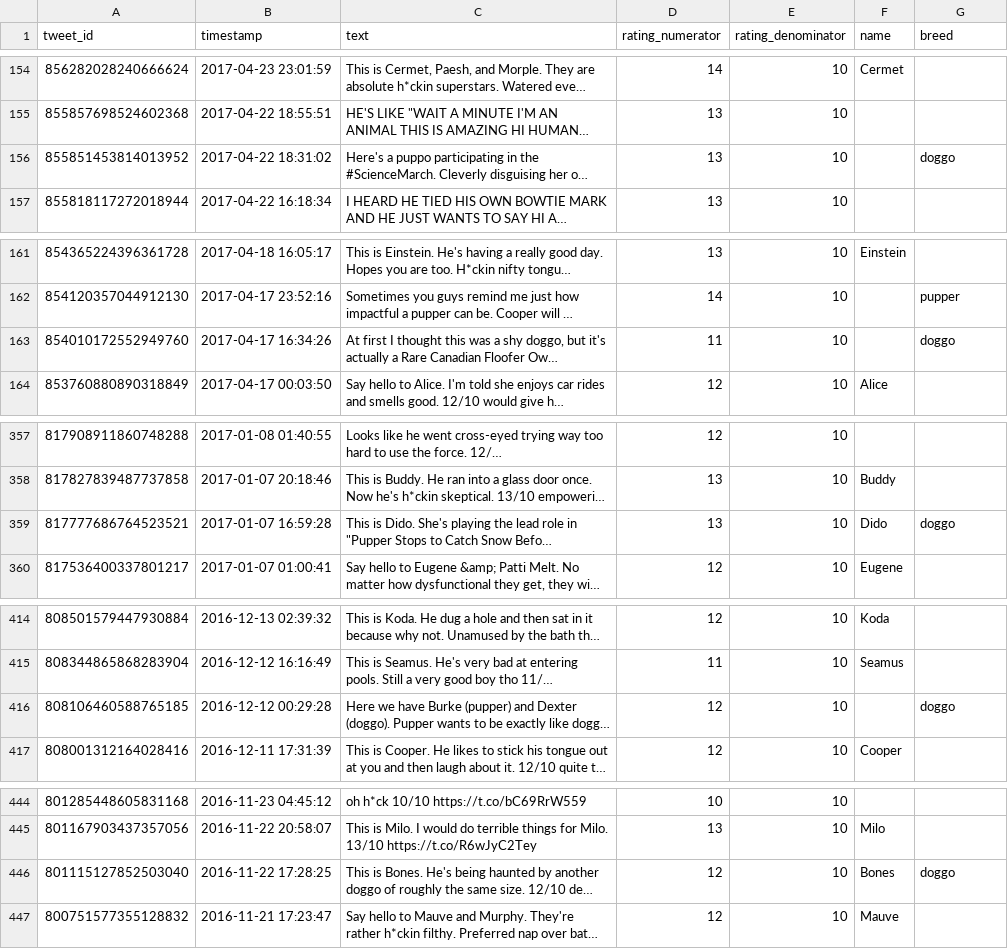
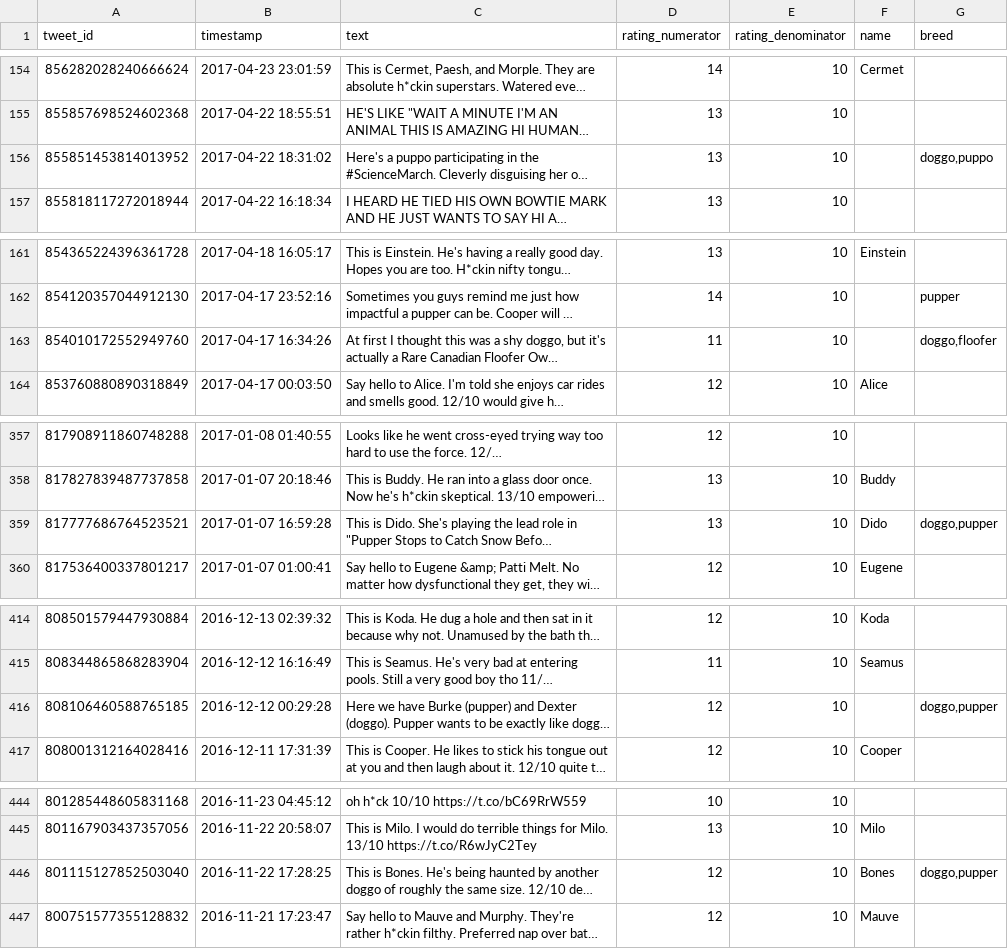
Before and after one commit to shilpamadini/dogratings, a CSV file: tweet_archive_data_clean.csv, drawn as a sheet; only a part is shown, gaps mark what is left out; long unchanged cells end in …; the diff covers the shown part only; the diff names each change by its address in the sheet, - before the commit and + after, or states it on an @@ line.

Commit message:
modified the code to capture multiple dog breed type

```diff
--- a/tweet_archive_data_clean.csv
+++ b/tweet_archive_data_clean.csv
-G156 (breed): doggo
+G156 (breed): doggo,puppo
-G163 (breed): doggo
+G163 (breed): doggo,floofer
-G359 (breed): doggo
+G359 (breed): doggo,pupper
-G416 (breed): doggo
+G416 (breed): doggo,pupper
-G446 (breed): doggo
+G446 (breed): doggo,pupper
```
Also changed, not shown: 6 edited cells elsewhere in this file, tweet_count_data_clean.csv, twitter_archive_master.csv, 7 other files.
